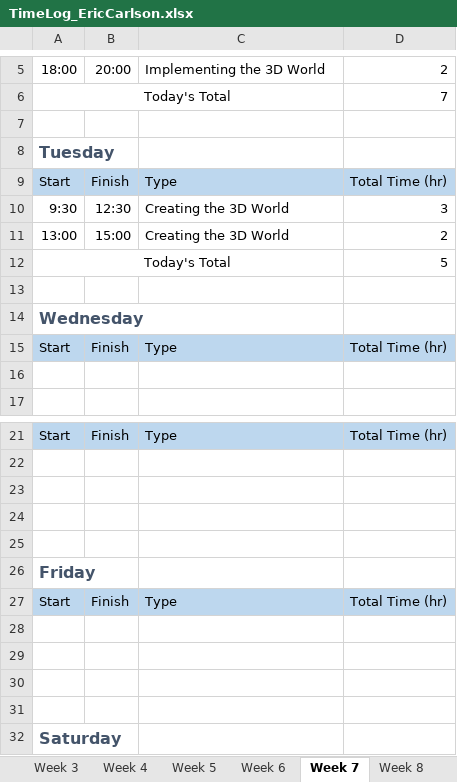
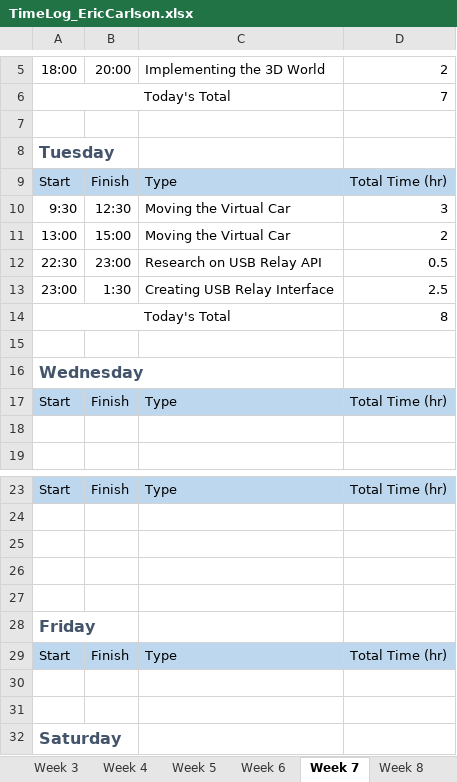
Before and after one commit to ecarlson94/mindcontrol, an Excel workbook: Documents/Logs/TimeLog_EricCarlson.xlsx, sheet Week 7, drawn as a sheet; only a part is shown, gaps mark what is left out; values as stored, in another font and other column widths than the file's, no borders; removed rows and columns are numbered as before the commit, all else as after; the diff names each change by its address in the sheet, - before the commit and + after, or states it on an @@ line.

Commit message:
Creating the USB Relay Interface. (not yet complete)

```diff
--- a/Documents/Logs/TimeLog_EricCarlson.xlsx (sheet Week 7)
+++ b/Documents/Logs/TimeLog_EricCarlson.xlsx (sheet Week 7)
-C10:C11: Creating the 3D World
+C10:C11: Moving the Virtual Car
+row 12: 22:30 | 23:00 | Research on USB Relay API | 0.5
+row 13: 23:00 | 1:30 | Creating USB Relay Interface | 2.5
-D14: 5
+D14: 8
-row 28: (empty)
-row 29: (empty)
```
Also changed, not shown: 5 other files.
